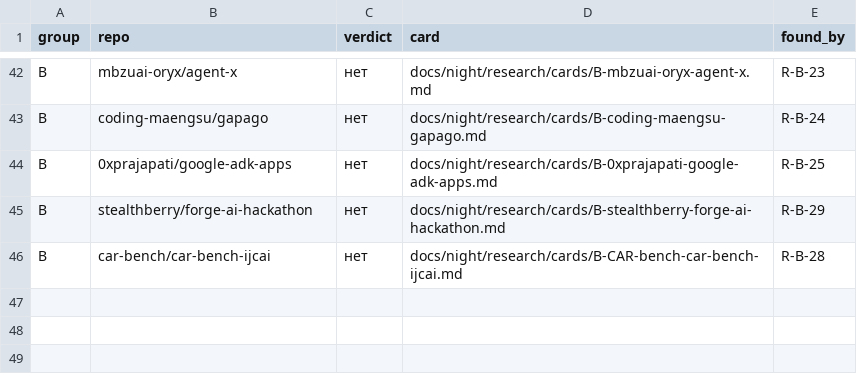
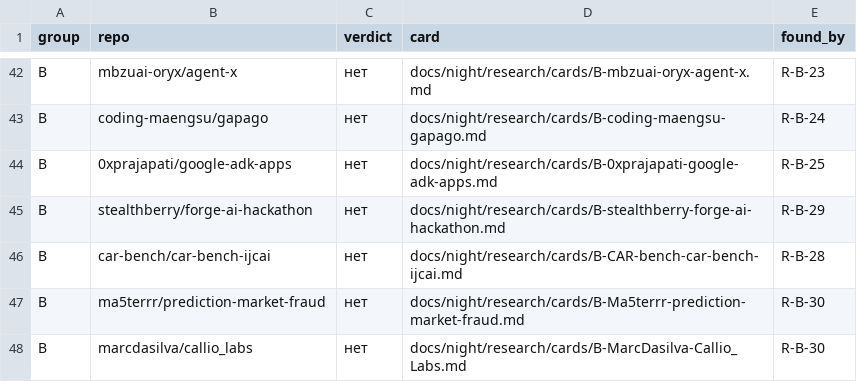
Before and after one commit to Shalioner/mgimo-hackathon, a TSV file: docs/night/research/index.tsv, drawn as a sheet; only a part is shown, gaps mark what is left out; the diff names each change by its address in the sheet, - before the commit and + after, or states it on an @@ line.

Commit message:
night: статус и индекс после R-B-30

```diff
--- a/docs/night/research/index.tsv
+++ b/docs/night/research/index.tsv
+row 47: B | ma5terrr/prediction-market-fraud | нет | docs/night/research/cards/B-Ma5terrr-prediction-market-fraud.md | R-B-30
+row 48: B | marcdasilva/callio_labs | нет | docs/night/research/cards/B-MarcDasilva-Callio_Labs.md | R-B-30
```
Also changed, not shown: 2 other files.
